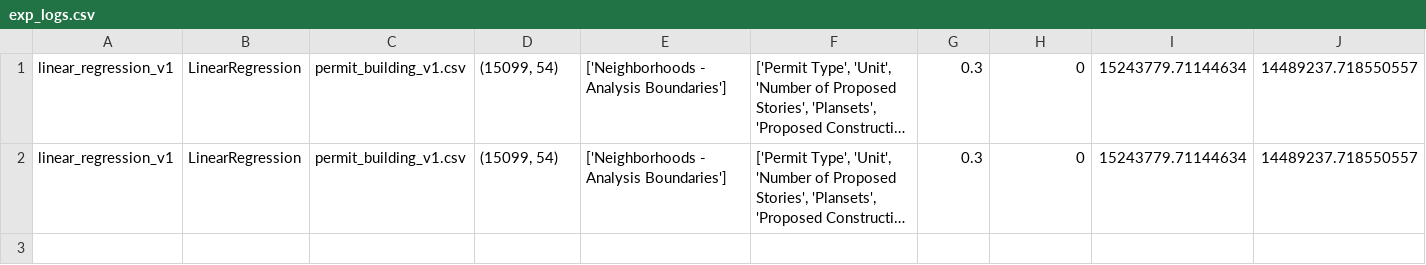
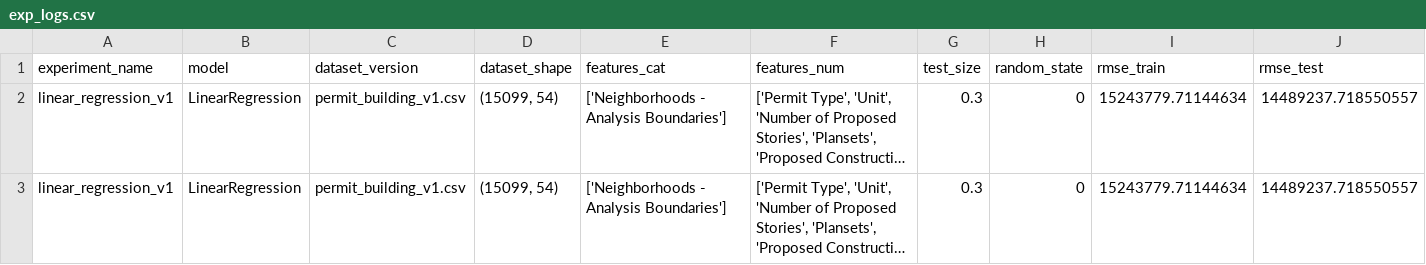
Before and after one commit to LHB-Group/Civil-Work-Bidding-And-Investment-Helper, a CSV file: Tracking/exp_logs.csv, drawn as a sheet; only a part is shown; long unchanged cells end in …; rows hold the shown columns only; the diff names each change by its address in the sheet, - before the commit and + after, or states it on an @@ line.

Commit message:
add headers to exp_logs.csv

```diff
--- a/Tracking/exp_logs.csv
+++ b/Tracking/exp_logs.csv
+row 1: experiment_name | model | dataset_version | dataset_shape | features_cat | features_num | test_size | random_state | rmse_train | rmse_test
```
